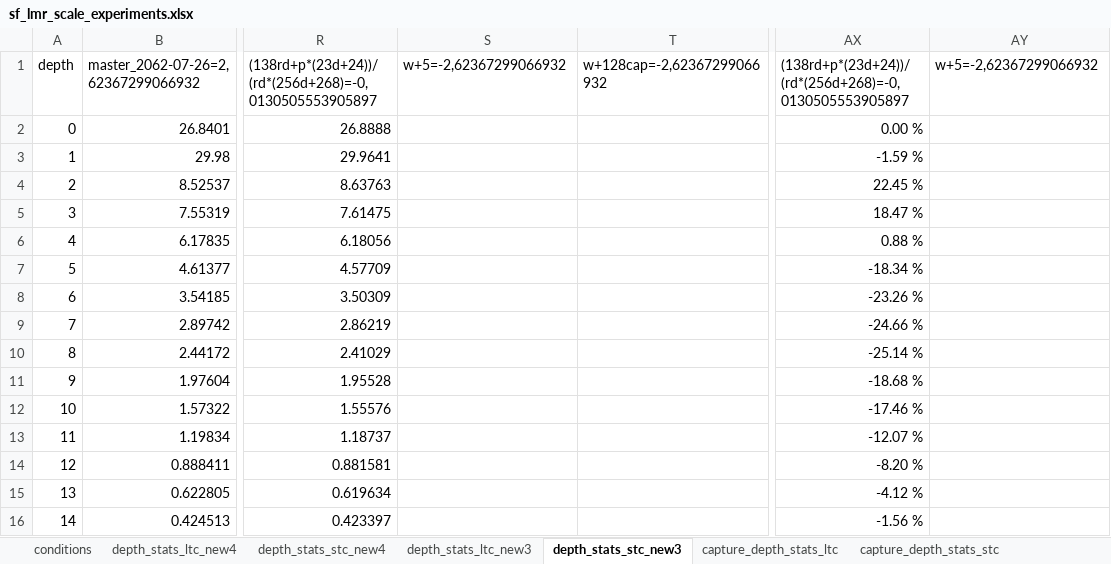
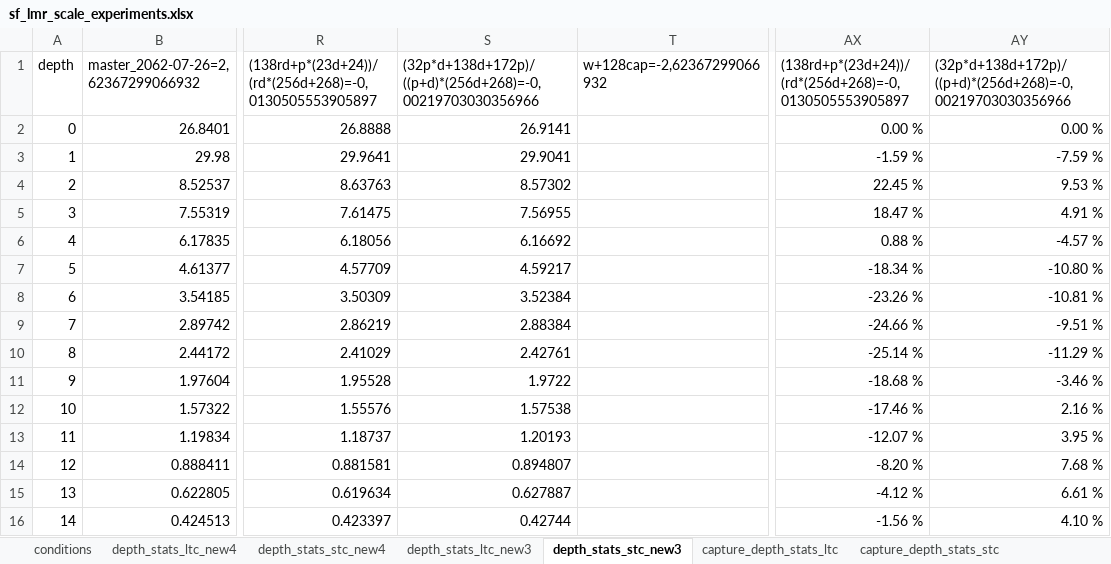
Before and after one commit to locutus2/Stockfish, an Excel workbook: sf_lmr_scale_experiments.xlsx, sheet depth_stats_stc_new3, drawn as a sheet; only a part is shown, gaps mark what is left out; values as stored, in another font and other column widths than the file's, no borders; charts and pictures not drawn; the diff covers the shown part only; the diff names each change by its address in the sheet, - before the commit and + after, or states it on an @@ line.

```diff
--- a/sf_lmr_scale_experiments.xlsx (sheet depth_stats_stc_new3)
+++ b/sf_lmr_scale_experiments.xlsx (sheet depth_stats_stc_new3)
-S1: w+5=-2,62367299066932
+S1: (32p*d+138d+172p)/((p+d)*(256d+268)=-0,00219703030356966
-AY1: w+5=-2,62367299066932
+AY1: (32p*d+138d+172p)/((p+d)*(256d+268)=-0,00219703030356966
-S2: (empty)
+S2: 26.9141
-AY2: (empty)
+AY2: 0.00 %
-S3: (empty)
+S3: 29.9041
-AY3: (empty)
+AY3: -7.59 %
-S4: (empty)
+S4: 8.57302
-AY4: (empty)
+AY4: 9.53 %
-S5: (empty)
+S5: 7.56955
-AY5: (empty)
+AY5: 4.91 %
-S6: (empty)
+S6: 6.16692
-AY6: (empty)
+AY6: -4.57 %
-S7: (empty)
+S7: 4.59217
-AY7: (empty)
+AY7: -10.80 %
-S8: (empty)
+S8: 3.52384
-AY8: (empty)
+AY8: -10.81 %
-S9: (empty)
+S9: 2.88384
-AY9: (empty)
+AY9: -9.51 %
-S10: (empty)
+S10: 2.42761
-AY10: (empty)
+AY10: -11.29 %
-S11: (empty)
+S11: 1.9722
-AY11: (empty)
+AY11: -3.46 %
-S12: (empty)
+S12: 1.57538
-AY12: (empty)
+AY12: 2.16 %
-S13: (empty)
+S13: 1.20193
-AY13: (empty)
+AY13: 3.95 %
-S14: (empty)
+S14: 0.894807
-AY14: (empty)
+AY14: 7.68 %
-S15: (empty)
+S15: 0.627887
-AY15: (empty)
+AY15: 6.61 %
-S16: (empty)
+S16: 0.42744
-AY16: (empty)
+AY16: 4.10 %
```
Also changed, not shown: 76 edited cells elsewhere in this sheet, sheet depth_stats_ltc_new3, charts or pictures, 1 other file.
